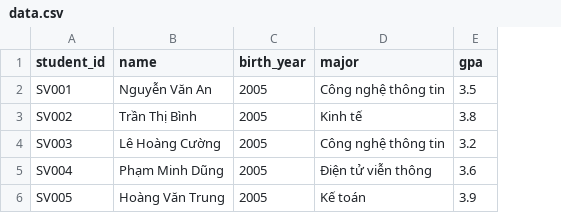
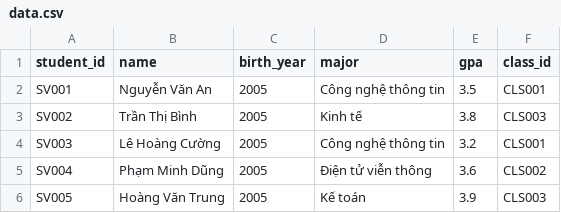
Before and after one commit to AnhHuy2910/23670201_VibeCoding_20260307, a CSV file: backend/data.csv, drawn as a sheet; the diff names each change by its address in the sheet, - before the commit and + after, or states it on an @@ line.

```diff
--- a/backend/data.csv
+++ b/backend/data.csv
+column F (class_id), rows 2-6: CLS001 | CLS003 | CLS001 | CLS002 | CLS003
```
Also changed, not shown: 3 other files.
